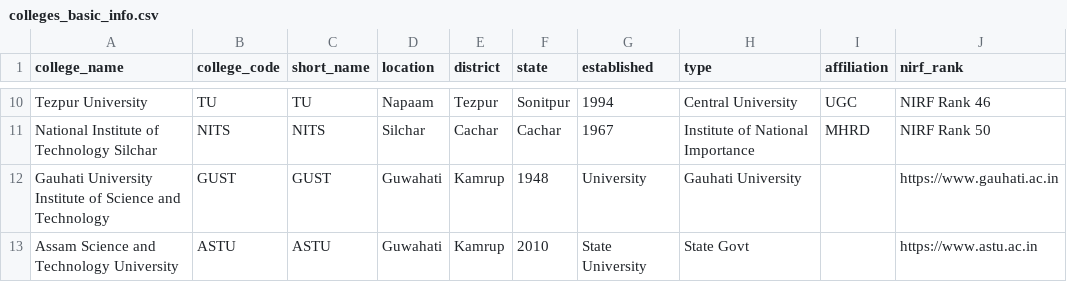
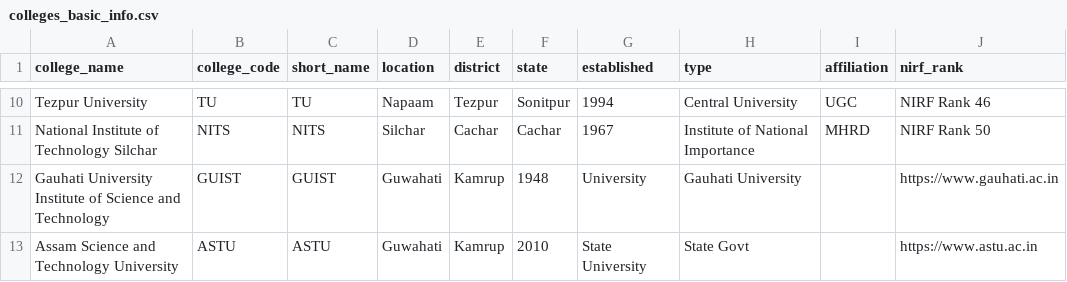
Before and after one commit to LastCoderPython/HiRank, a CSV file: backend/data/college_info/colleges_basic_info.csv, drawn as a sheet; only a part is shown, gaps mark what is left out; the diff names each change by its address in the sheet, - before the commit and + after, or states it on an @@ line.

```diff
--- a/backend/data/college_info/colleges_basic_info.csv
+++ b/backend/data/college_info/colleges_basic_info.csv
-B12 (college_code): GUST
+B12 (college_code): GUIST
-C12 (short_name): GUST
+C12 (short_name): GUIST
```
Also changed, not shown: backend/data/college_info/facilities.csv, backend/data/college_info/fee_structure.csv, 46 other files.
